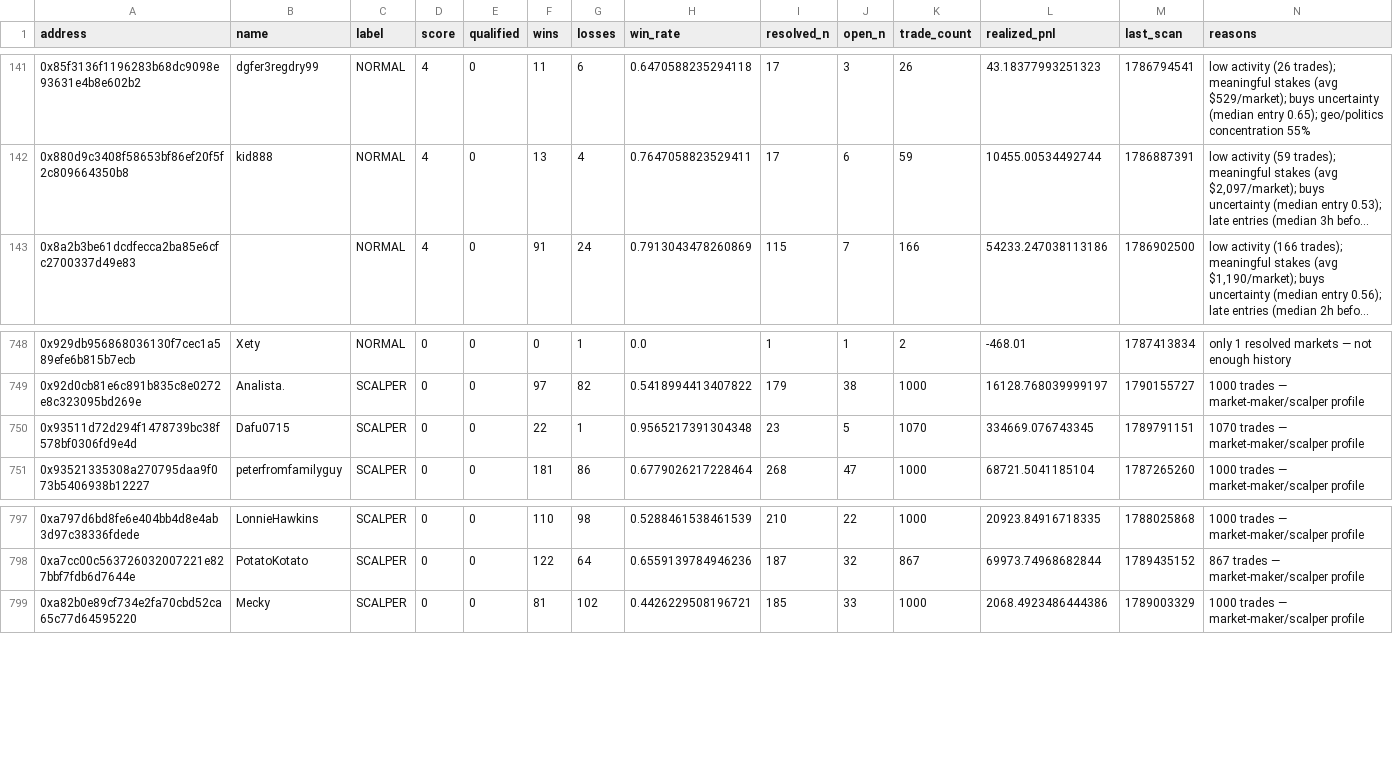
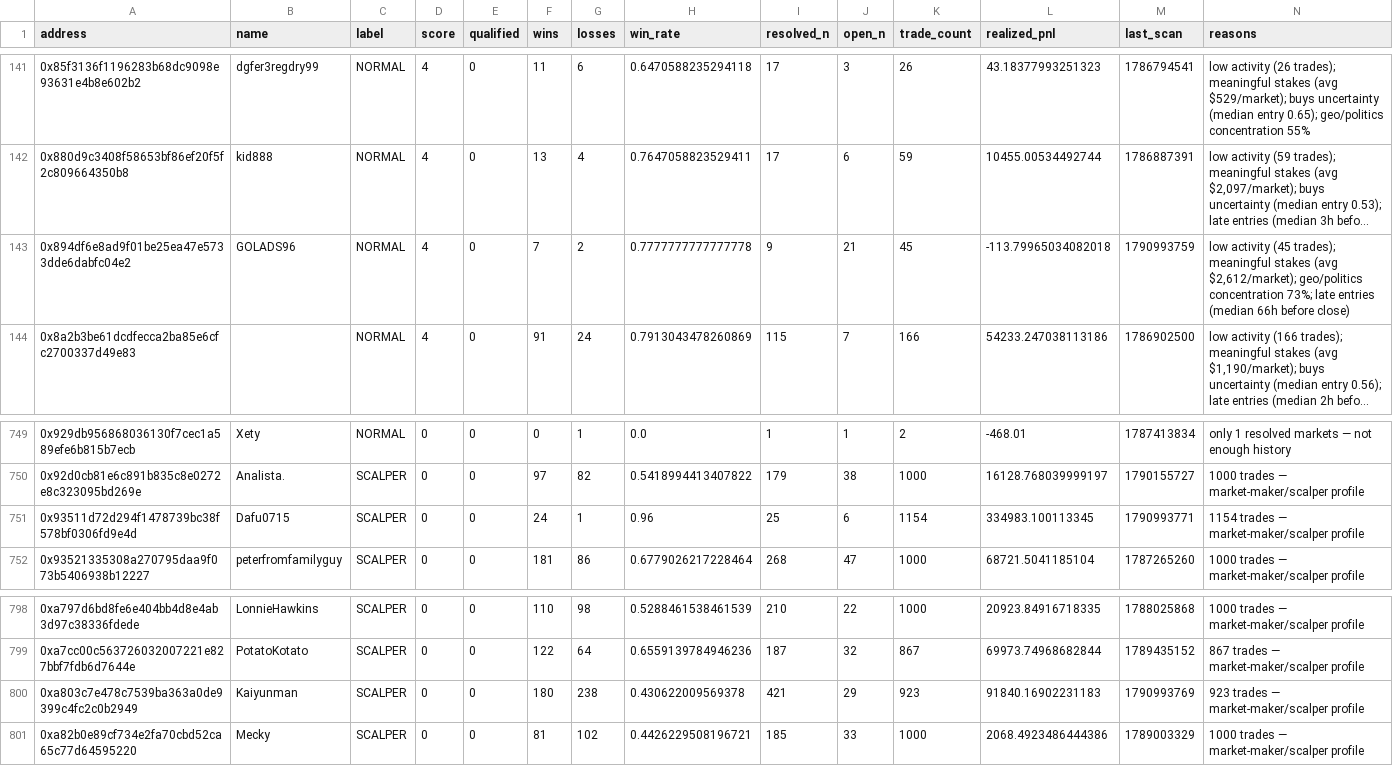
Before and after one commit to sophie-nguyenthuthuy/polycopy, a CSV file: data/wallets.csv, drawn as a sheet; only a part is shown, gaps mark what is left out; long unchanged cells end in …; addresses are those after the commit; the diff names each change by its address in the sheet, - before the commit and + after, or states it on an @@ line.

```diff
--- a/data/wallets.csv
+++ b/data/wallets.csv
+row 143: 0x894df6e8ad9f01be25ea47e5733dde6dabfc04e2 | GOLADS96 | NORMAL | 4 | 0 | 7 | 2 | 0.7777777777777778 | 9 | 21 | 45 | -113.79965034082018 | 1790993759 | low activity (45 trades); meaningful stakes (avg $2,612/market); geo/politics concentration 73%; late entries (median 66h before close)
-F751 (wins): 22
+F751 (wins): 24
-H751 (win_rate): 0.9565217391304348
+H751 (win_rate): 0.96
-I751 (resolved_n): 23
+I751 (resolved_n): 25
-J751 (open_n): 5
+J751 (open_n): 6
-K751 (trade_count): 1070
+K751 (trade_count): 1154
-L751 (realized_pnl): 334669.076743345
+L751 (realized_pnl): 334983.100113345
-M751 (last_scan): 1789791151
+M751 (last_scan): 1790993771
-N751 (reasons): 1070 trades — market-maker/scalper profile
+N751 (reasons): 1154 trades — market-maker/scalper profile
+row 800: 0xa803c7e478c7539ba363a0de9399c4fc2c0b2949 | Kaiyunman | SCALPER | 0 | 0 | 180 | 238 | 0.430622009569378 | 421 | 29 | 923 | 91840.16902231183 | 1790993769 | 923 trades — market-maker/scalper profile
```
Also changed, not shown: 3 other files.
